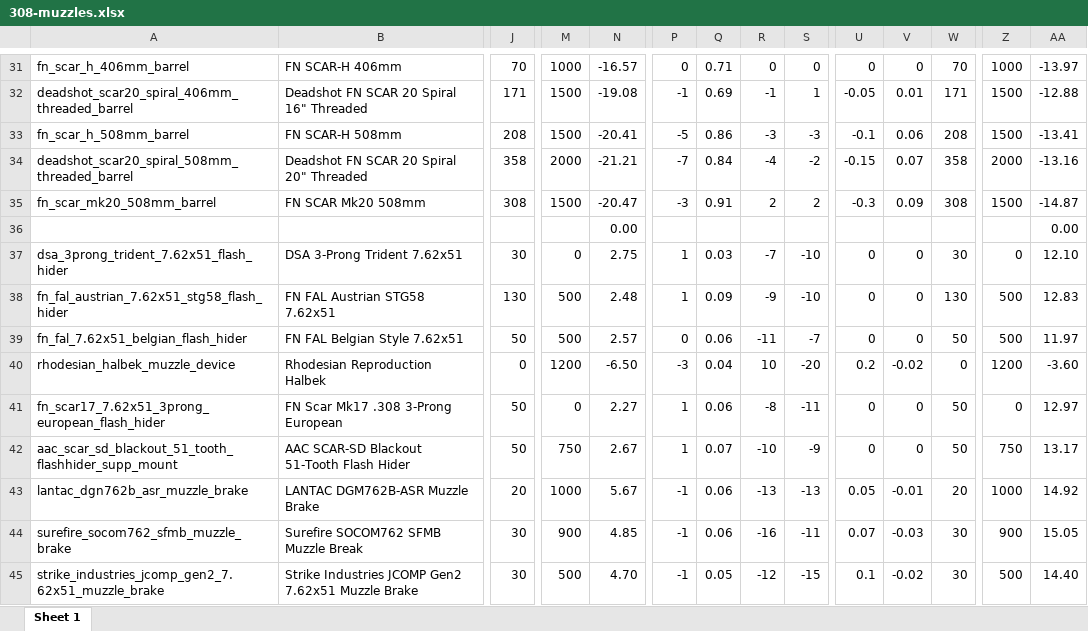
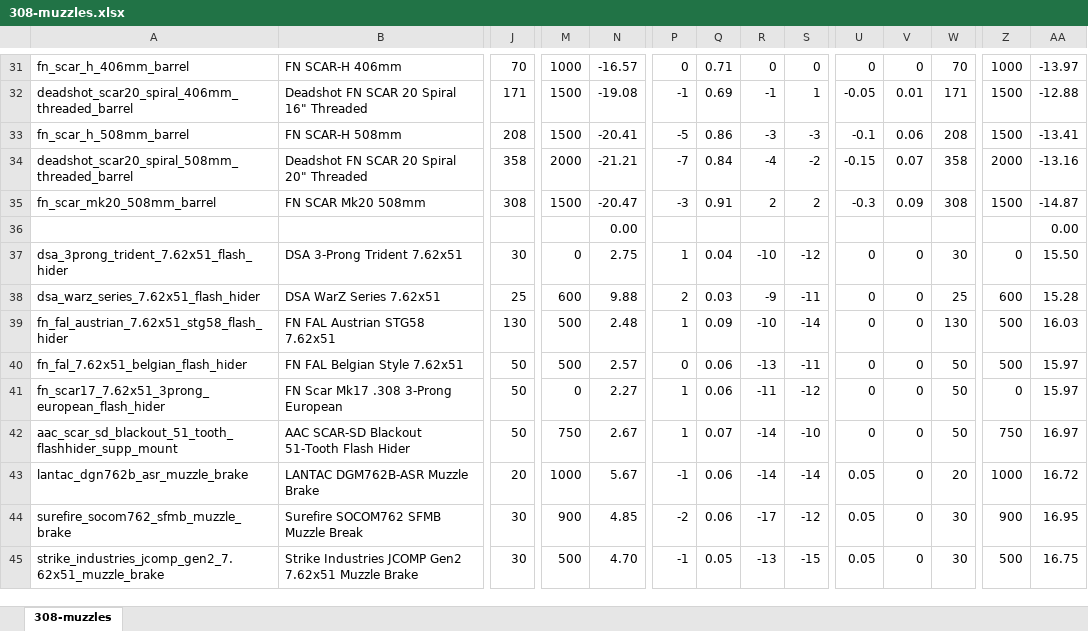
Before and after one commit to recoil-group/deadline-balancing, an Excel workbook: changes/308-muzzles.xlsx, sheet 308-muzzles, drawn as a sheet; only a part is shown, gaps mark what is left out; values as stored, in another font and other column widths than the file's, no borders; conditional formats not drawn; removed rows and columns are numbered as before the commit, all else as after; rows hold the shown columns only; the diff covers the shown part only; the diff names each change by its address in the sheet, - before the commit and + after, or states it on an @@ line.

Commit message:
remove damage penalty from 308 muzzles

```diff
--- a/changes/308-muzzles.xlsx (sheet 308-muzzles)
+++ b/changes/308-muzzles.xlsx (sheet 308-muzzles)
-sheet tab: Sheet 1
+sheet tab: 308-muzzles
-Q37: 0.03
+Q37: 0.04
-R37: -7
+R37: -10
-S37: -10
+S37: -12
-AA37: 12.10
+AA37: 15.50
+row 38: dsa_warz_series_7.62x51_flash_hider | DSA WarZ Series 7.62x51 | 25 | 600 | 9.88 | 2 | 0.03 | -9 | -11 | 0 | 0 | 25 | 600 | 15.28
-R39: -9
+R39: -10
-S39: -10
+S39: -14
-AA39: 12.83
+AA39: 16.03
-R40: -11
+R40: -13
-S40: -7
+S40: -11
-AA40: 11.97
+AA40: 15.97
-row 40: rhodesian_halbek_muzzle_device | Rhodesian Reproduction Halbek | 0 | 1200 | -6.50 | -3 | 0.04 | 10 | -20 | 0.2 | -0.02 | 0 | 1200 | -3.60
-R41: -8
+R41: -11
-S41: -11
+S41: -12
-AA41: 12.97
+AA41: 15.97
-R42: -10
+R42: -14
-S42: -9
+S42: -10
-AA42: 13.17
+AA42: 16.97
-R43: -13
+R43: -14
-S43: -13
+S43: -14
-V43: -0.01
+V43: 0
-AA43: 14.92
+AA43: 16.72
-P44: -1
+P44: -2
-R44: -16
+R44: -17
-S44: -11
+S44: -12
-U44: 0.07
+U44: 0.05
-V44: -0.03
+V44: 0
-AA44: 15.05
+AA44: 16.95
-R45: -12
+R45: -13
-U45: 0.1
+U45: 0.05
-V45: -0.02
+V45: 0
-AA45: 14.40
+AA45: 16.75
```
Also changed, not shown: 1 added row and 57 edited cells elsewhere in this sheet, formulas that keep their value, 4 other files.
